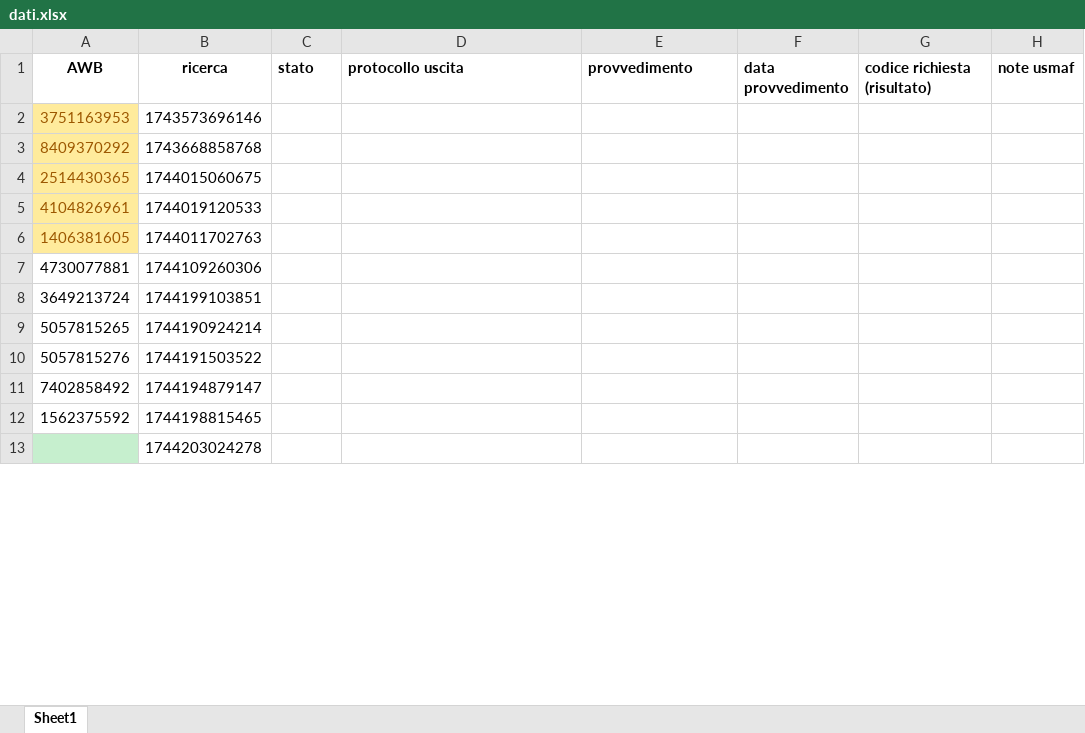
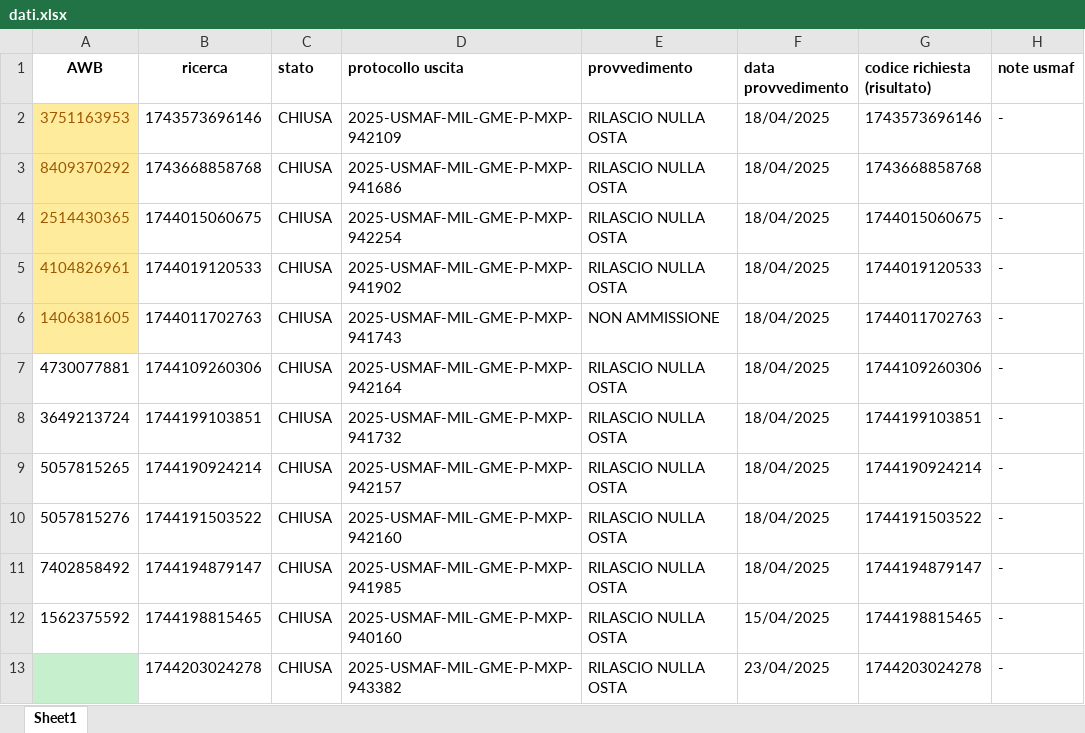
Before and after one commit to ToseSenpai/ControlloStatoNSIS, an Excel workbook: dati.xlsx, sheet Sheet1, drawn as a sheet; only a part is shown; values as stored, in another font and other column widths than the file's, no borders; removed rows and columns are numbered as before the commit, all else as after; the diff covers the shown part only; the diff names each change by its address in the sheet, - before the commit and + after, or states it on an @@ line.

```diff
--- a/dati.xlsx (sheet Sheet1)
+++ b/dati.xlsx (sheet Sheet1)
-C2:C12 (stato): (empty)
+C2:C12 (stato): CHIUSA
-D2 (protocollo uscita): (empty)
+D2 (protocollo uscita): 2025-USMAF-MIL-GME-P-MXP-942109
-E2:E5 (provvedimento): (empty)
+E2:E5 (provvedimento): RILASCIO NULLA OSTA
-F2:F11 (data provvedimento): (empty)
+F2:F11 (data provvedimento): 18/04/2025
-G2 (codice richiesta (risultato)): (empty)
+G2 (codice richiesta (risultato)): 1743573696146
-H2 (note usmaf): (empty)
+H2 (note usmaf): -
-D3 (protocollo uscita): (empty)
+D3 (protocollo uscita): 2025-USMAF-MIL-GME-P-MXP-941686
-G3 (codice richiesta (risultato)): (empty)
+G3 (codice richiesta (risultato)): 1743668858768
-D4 (protocollo uscita): (empty)
+D4 (protocollo uscita): 2025-USMAF-MIL-GME-P-MXP-942254
-G4 (codice richiesta (risultato)): (empty)
+G4 (codice richiesta (risultato)): 1744015060675
-H4:H12 (note usmaf): (empty)
+H4:H12 (note usmaf): -
-D5 (protocollo uscita): (empty)
+D5 (protocollo uscita): 2025-USMAF-MIL-GME-P-MXP-941902
-G5 (codice richiesta (risultato)): (empty)
+G5 (codice richiesta (risultato)): 1744019120533
-D6 (protocollo uscita): (empty)
+D6 (protocollo uscita): 2025-USMAF-MIL-GME-P-MXP-941743
-E6 (provvedimento): (empty)
+E6 (provvedimento): NON AMMISSIONE
-G6 (codice richiesta (risultato)): (empty)
+G6 (codice richiesta (risultato)): 1744011702763
-D7 (protocollo uscita): (empty)
+D7 (protocollo uscita): 2025-USMAF-MIL-GME-P-MXP-942164
-E7:E12 (provvedimento): (empty)
+E7:E12 (provvedimento): RILASCIO NULLA OSTA
-G7 (codice richiesta (risultato)): (empty)
+G7 (codice richiesta (risultato)): 1744109260306
-D8 (protocollo uscita): (empty)
+D8 (protocollo uscita): 2025-USMAF-MIL-GME-P-MXP-941732
-G8 (codice richiesta (risultato)): (empty)
+G8 (codice richiesta (risultato)): 1744199103851
-D9 (protocollo uscita): (empty)
+D9 (protocollo uscita): 2025-USMAF-MIL-GME-P-MXP-942157
-G9 (codice richiesta (risultato)): (empty)
+G9 (codice richiesta (risultato)): 1744190924214
-D10 (protocollo uscita): (empty)
+D10 (protocollo uscita): 2025-USMAF-MIL-GME-P-MXP-942160
-G10 (codice richiesta (risultato)): (empty)
+G10 (codice richiesta (risultato)): 1744191503522
-D11 (protocollo uscita): (empty)
+D11 (protocollo uscita): 2025-USMAF-MIL-GME-P-MXP-941985
-G11 (codice richiesta (risultato)): (empty)
+G11 (codice richiesta (risultato)): 1744194879147
-D12 (protocollo uscita): (empty)
+D12 (protocollo uscita): 2025-USMAF-MIL-GME-P-MXP-940160
-F12 (data provvedimento): (empty)
+F12 (data provvedimento): 15/04/2025
-G12 (codice richiesta (risultato)): (empty)
+G12 (codice richiesta (risultato)): 1744198815465
-row 13:  | 1744203024278
+row 13:  | 1744203024278 | CHIUSA | 2025-USMAF-MIL-GME-P-MXP-943382 | RILASCIO NULLA OSTA | 23/04/2025 | 1744203024278 | -
```
Also changed, not shown: 11 edited cells elsewhere in this sheet, 52 other files.
